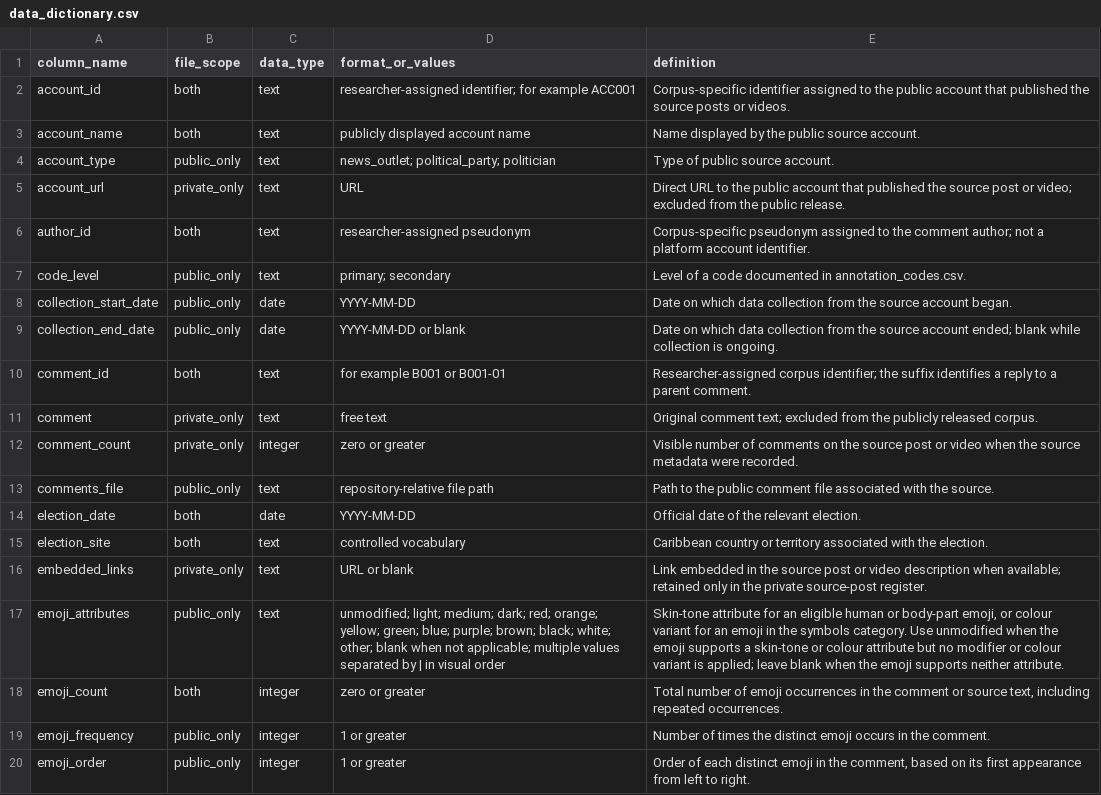
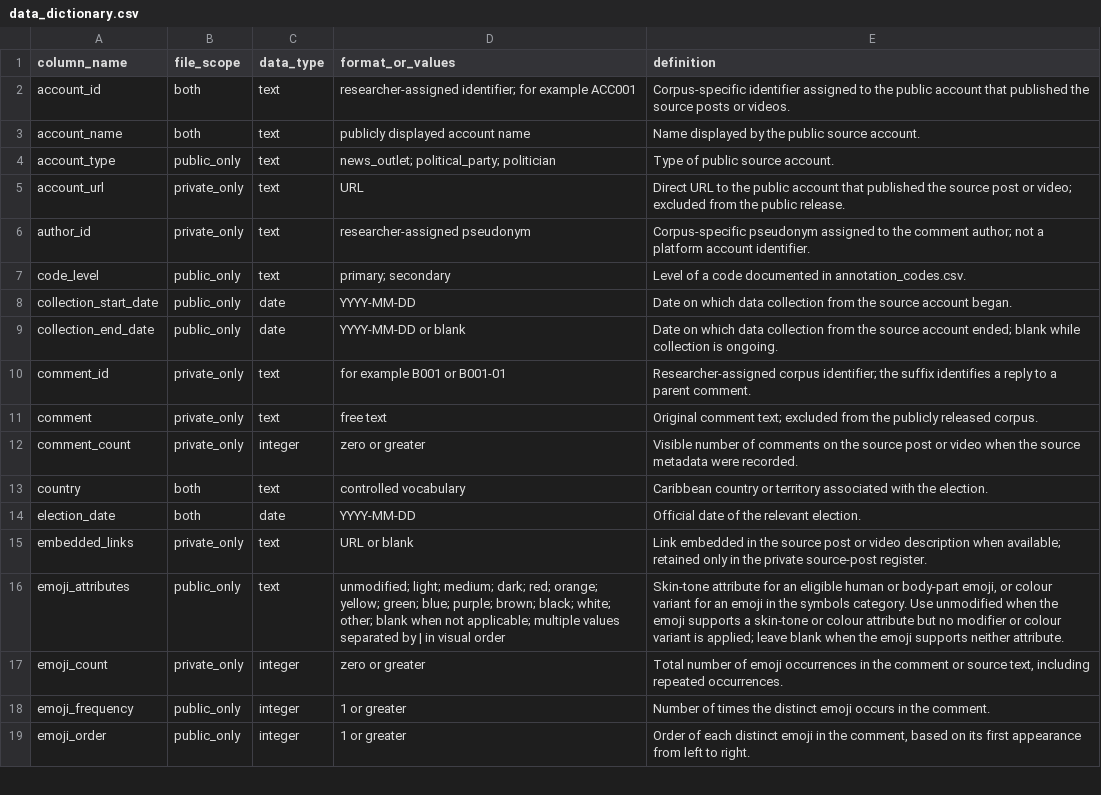
Before and after one commit to Karpe-Diem/caribbean_elections_corpus, a CSV file: data/metadata/data_dictionary.csv, drawn as a sheet; only a part is shown; the diff covers the shown part only.

Commit message:
Replace public comment files with post reference manifest

```diff
--- a/data/metadata/data_dictionary.csv
+++ b/data/metadata/data_dictionary.csv
@@ -5,3 +5,3 @@ account_type,public_only,text,news_outlet; political_party; politician,Type of p
 account_url,private_only,text,URL,Direct URL to the public account that published the source post or video; excluded from the public release.
-author_id,both,text,researcher-assigned pseudonym,Corpus-specific pseudonym assigned to the comment author; not a platform account identifier.
+author_id,private_only,text,researcher-assigned pseudonym,Corpus-specific pseudonym assigned to the comment author; not a platform account identifier.
 code_level,public_only,text,primary; secondary,Level of a code documented in annotation_codes.csv.
@@ -9,11 +9,10 @@ collection_start_date,public_only,date,YYYY-MM-DD,Date on which data collection
 collection_end_date,public_only,date,YYYY-MM-DD or blank,Date on which data collection from the source account ended; blank while collection is ongoing.
-comment_id,both,text,for example B001 or B001-01,Researcher-assigned corpus identifier; the suffix identifies a reply to a parent comment.
+comment_id,private_only,text,for example B001 or B001-01,Researcher-assigned corpus identifier; the suffix identifies a reply to a parent comment.
 comment,private_only,text,free text,Original comment text; excluded from the publicly released corpus.
 comment_count,private_only,integer,zero or greater,Visible number of comments on the source post or video when the source metadata were recorded.
-comments_file,public_only,text,repository-relative file path,Path to the public comment file associated with the source.
+country,both,text,controlled vocabulary,Caribbean country or territory associated with the election.
 election_date,both,date,YYYY-MM-DD,Official date of the relevant election.
-election_site,both,text,controlled vocabulary,Caribbean country or territory associated with the election.
 embedded_links,private_only,text,URL or blank,Link embedded in the source post or video description when available; retained only in the private source-post register.
 emoji_attributes,public_only,text,unmodified; light; medium; dark; red; orange; yellow; green; blue; purple; brown; black; white; other; blank when not applicable; multiple values separated by | in visual order,"Skin-tone attribute for an eligible human or body-part emoji, or colour variant for an emoji in the symbols category. Use unmodified when the emoji supports a skin-tone or colour attribute but no modifier or colour variant is applied; leave blank when the emoji supports neither attribute."
-emoji_count,both,integer,zero or greater,"Total number of emoji occurrences in the comment or source text, including repeated occurrences."
+emoji_count,private_only,integer,zero or greater,"Total number of emoji occurrences in the comment or source text, including repeated occurrences."
 emoji_frequency,public_only,integer,1 or greater,Number of times the distinct emoji occurs in the comment.
```
Also changed, not shown: 4 added rows and 10 edited cells elsewhere in this file, 9 other files.
